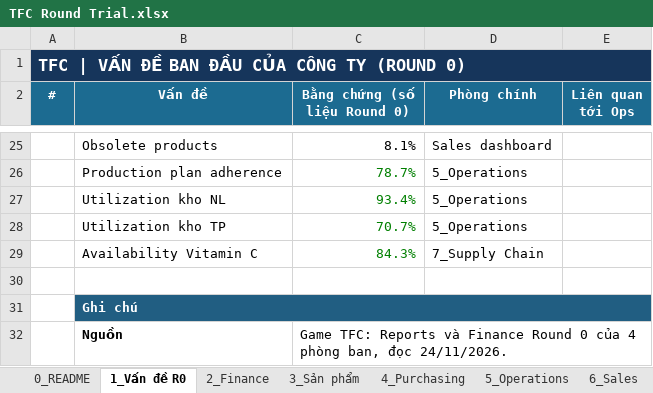
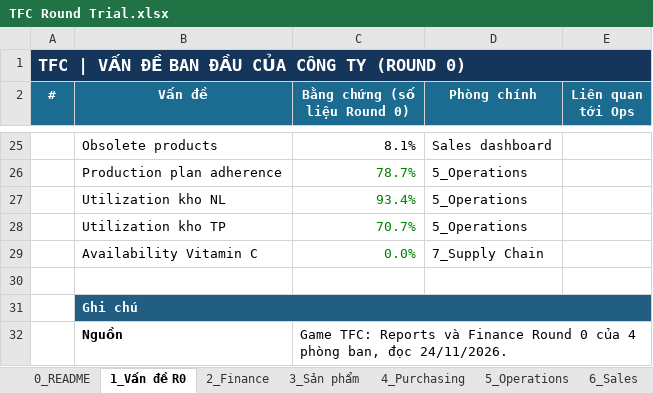
Before and after one commit to zZokkaZz/TFC-what-if-simulator, an Excel workbook: TFC Round Trial.xlsx, sheet 1_Vấn đề R0, drawn as a sheet; only a part is shown, gaps mark what is left out; values as stored, in another font and other column widths than the file's, no borders; charts and pictures not drawn; the diff names each change by its address in the sheet, - before the commit and + after, or states it on an @@ line.

```diff
--- a/TFC Round Trial.xlsx (sheet 1_Vấn đề R0)
+++ b/TFC Round Trial.xlsx (sheet 1_Vấn đề R0)
-C29 (Bằng chứng (số liệu Round 0)): 84.3%
+C29 (Bằng chứng (số liệu Round 0)): 0.0%
```
Also changed, not shown: sheet 4_Purchasing, sheet 7_Supply Chain, sheet 11_R0 Theo ngày, sheet 0_README, sheet 12_R0 Theo tuần, other sheet tabs, formulas that keep their value, charts or pictures.
